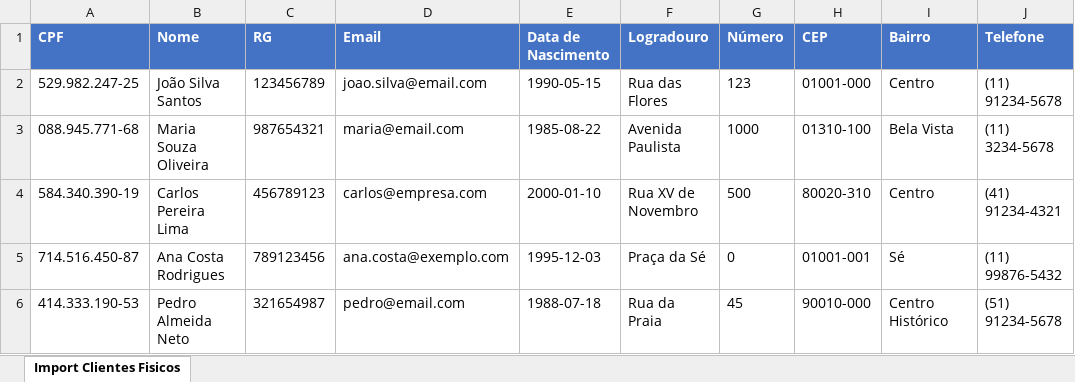
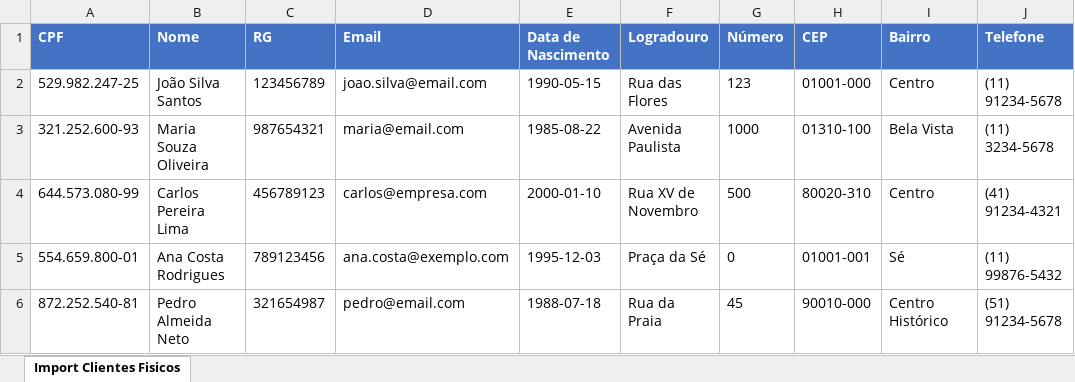
Before and after one commit to Vaugtro/unika_estagio, an Excel workbook: spring/templates/template-clientes-fisicos-bom.xlsx, sheet Import Clientes Fisicos, drawn as a sheet; only a part is shown; values as stored, in another font and other column widths than the file's, no borders; the diff names each change by its address in the sheet, - before the commit and + after, or states it on an @@ line.

Commit message:
fix: ajusta template-clientes-fisicos-bom.xlsx

```diff
--- a/spring/templates/template-clientes-fisicos-bom.xlsx (sheet Import Clientes Fisicos)
+++ b/spring/templates/template-clientes-fisicos-bom.xlsx (sheet Import Clientes Fisicos)
-A3 (CPF): 088.945.771-68
+A3 (CPF): 321.252.600-93
-A4 (CPF): 584.340.390-19
+A4 (CPF): 644.573.080-99
-A5 (CPF): 714.516.450-87
+A5 (CPF): 554.659.800-01
-A6 (CPF): 414.333.190-53
+A6 (CPF): 872.252.540-81
```
